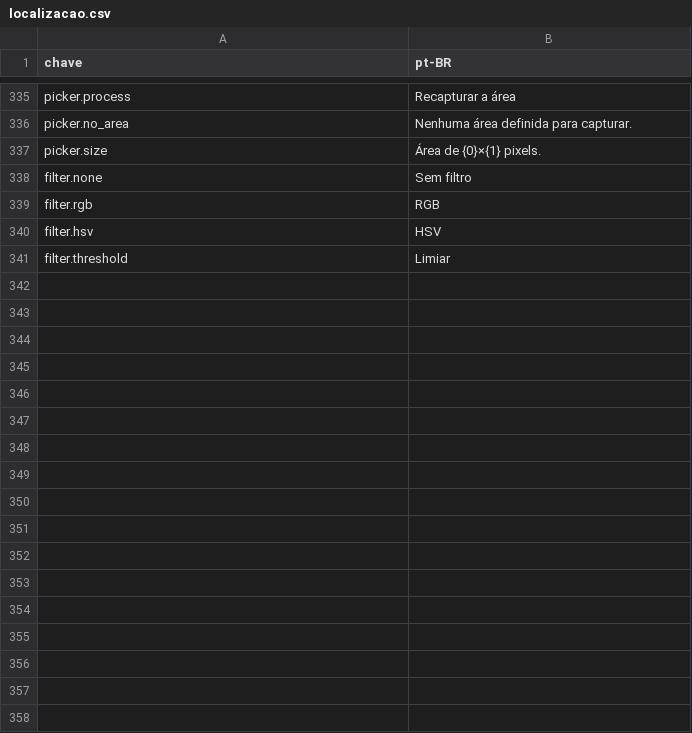
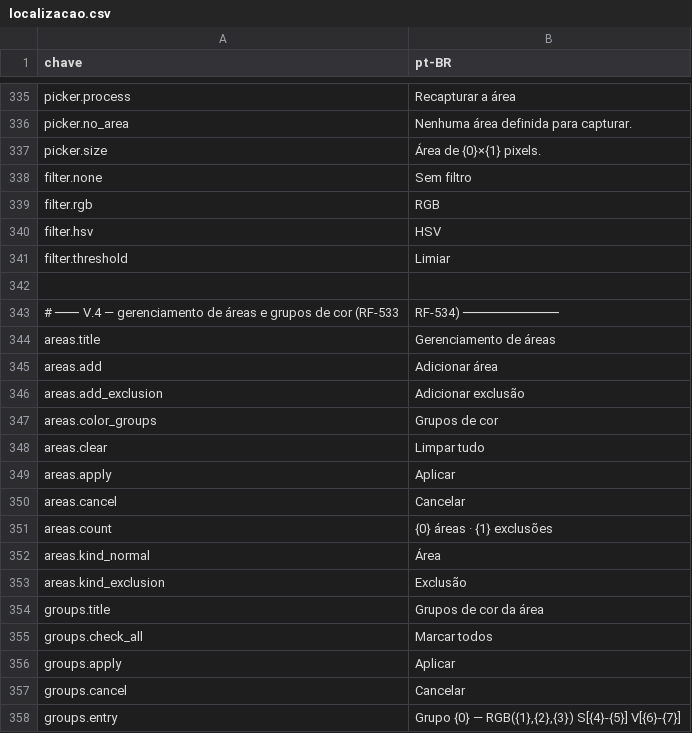
Before and after one commit to Lamartine-Brasil/GORT-ng, a CSV file: data/localizacao.csv, drawn as a sheet; only a part is shown, gaps mark what is left out; the diff names each change by its address in the sheet, - before the commit and + after, or states it on an @@ line.

Commit message:
Etapa 17c: as molduras, o gerenciamento de áreas e os grupos de cor
Fecha a lacuna mais antiga do projeto -- o desenho das molduras, pendente desde
a Etapa 3 -- junto com as janelas que dependiam dela.

- FrameResize fica no NÚCLEO, não na janela: mover e redimensionar é aritmética
  de retângulos, e a janela só traduz ponteiro em chamada. Dezesseis testes
  cobrem os cantos vencendo os lados (um ponto no canto casa com dois critérios,
  e se o lado vencesse o arraste redimensionaria só um eixo), o mínimo de P-12
  travando a BORDA QUE SE MOVE (empurrar o lado parado faria a moldura fugir do
  cursor) e o reposicionamento de RF-058, que só vale para esquerda e topo --
  são os lados que levam a barra de título junto, e com ela o único ponto por
  onde a moldura pode ser agarrada.
- AreaFrameWindow com barra de título em tempo real (RF-055), borda dupla
  desenhada e a aparência distinta das exclusões (RF-063). A notificação de
  recálculo respeita P-13, e o fim do arraste sempre notifica.
- AreaManagerWindow (RF-062, RF-533) onde o controle remoto está, com as áreas
  temporárias de RF-061; ColorGroupsWindow (RF-534) mostrando os VALORES de cada
  grupo, porque escolher entre grupo 1 e grupo 2 sem os números é adivinhar.

A sonda achou dois defeitos: o título da moldura era montado antes de KindName
ser atribuído, e a janela de áreas saía com texto escuro sobre botão escuro por
seguir o tema do sistema -- a mesma armadilha da decisão 15. O controle remoto
tinha o mesmo defeito latente, para quem usa o sistema em tema claro.

667 testes passando.

```diff
--- a/data/localizacao.csv
+++ b/data/localizacao.csv
+row 342: (empty)
+row 343: # ─── V.4 — gerenciamento de áreas e grupos de cor (RF-533 | RF-534) ────────────
+row 344: areas.title | Gerenciamento de áreas
+row 345: areas.add | Adicionar área
+row 346: areas.add_exclusion | Adicionar exclusão
+row 347: areas.color_groups | Grupos de cor
+row 348: areas.clear | Limpar tudo
+row 349: areas.apply | Aplicar
+row 350: areas.cancel | Cancelar
+row 351: areas.count | {0} áreas · {1} exclusões
+row 352: areas.kind_normal | Área
+row 353: areas.kind_exclusion | Exclusão
+row 354: groups.title | Grupos de cor da área
+row 355: groups.check_all | Marcar todos
+row 356: groups.apply | Aplicar
+row 357: groups.cancel | Cancelar
+row 358: groups.entry | Grupo {0} — RGB({1},{2},{3}) S[{4}-{5}] V[{6}-{7}]
```
Also changed, not shown: 12 other files.
